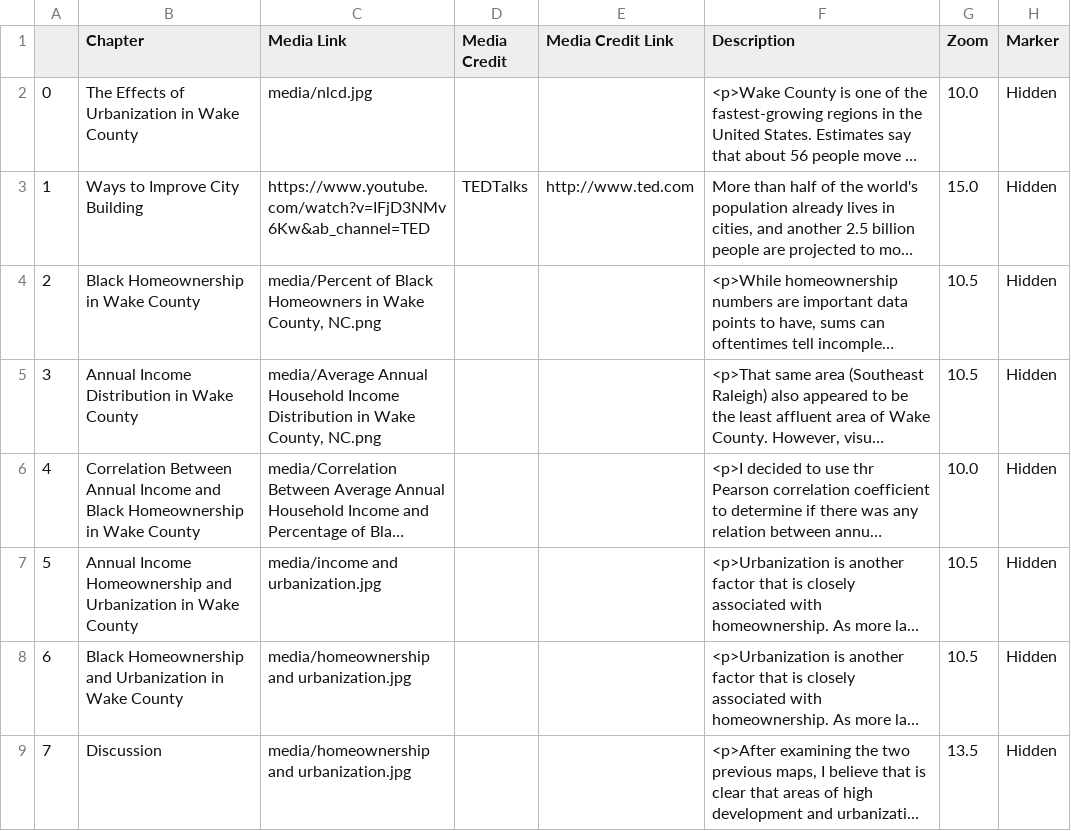
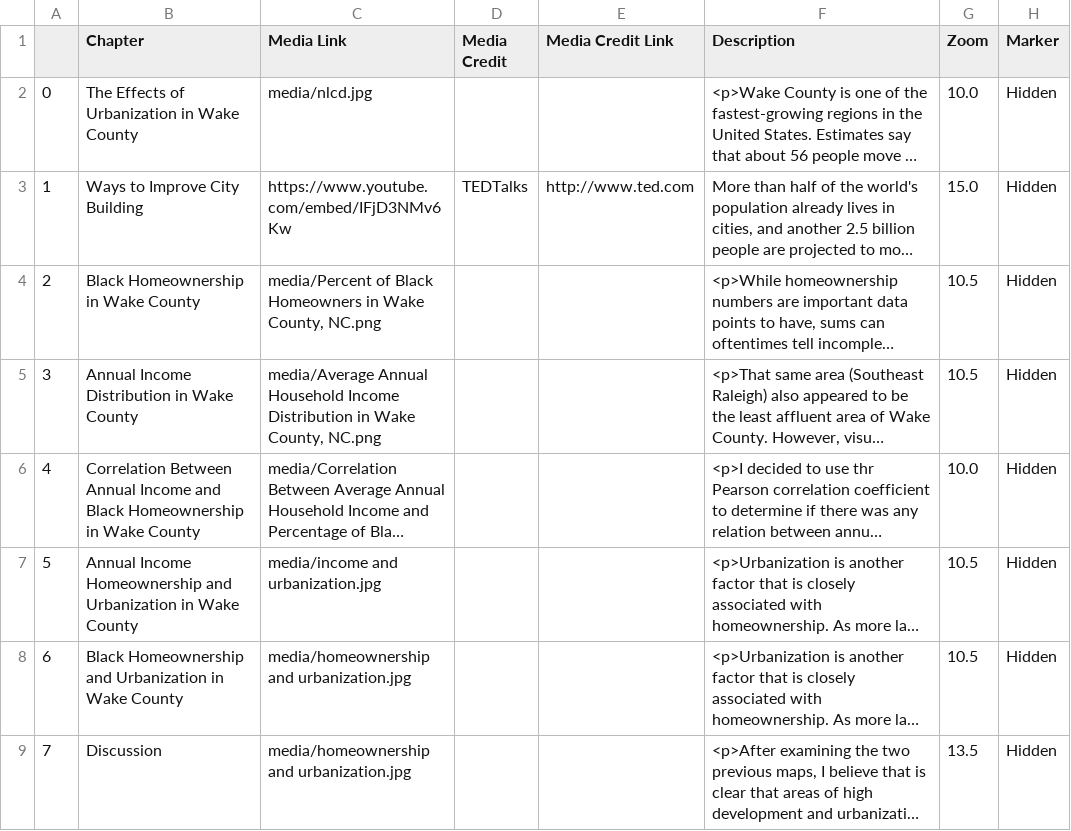
Before and after one commit to chrisoates01/nr491-leaflet-storymap, a CSV file: csv/Chapters.csv, drawn as a sheet; only a part is shown; long unchanged cells end in …; the diff names each change by its address in the sheet, - before the commit and + after, or states it on an @@ line.

```diff
--- a/csv/Chapters.csv
+++ b/csv/Chapters.csv
-C3 (Media Link): https://www.youtube.com/watch?v=IFjD3NMv6Kw&ab_channel=TED
+C3 (Media Link): https://www.youtube.com/embed/IFjD3NMv6Kw
```
Also changed, not shown: 1 other file.
